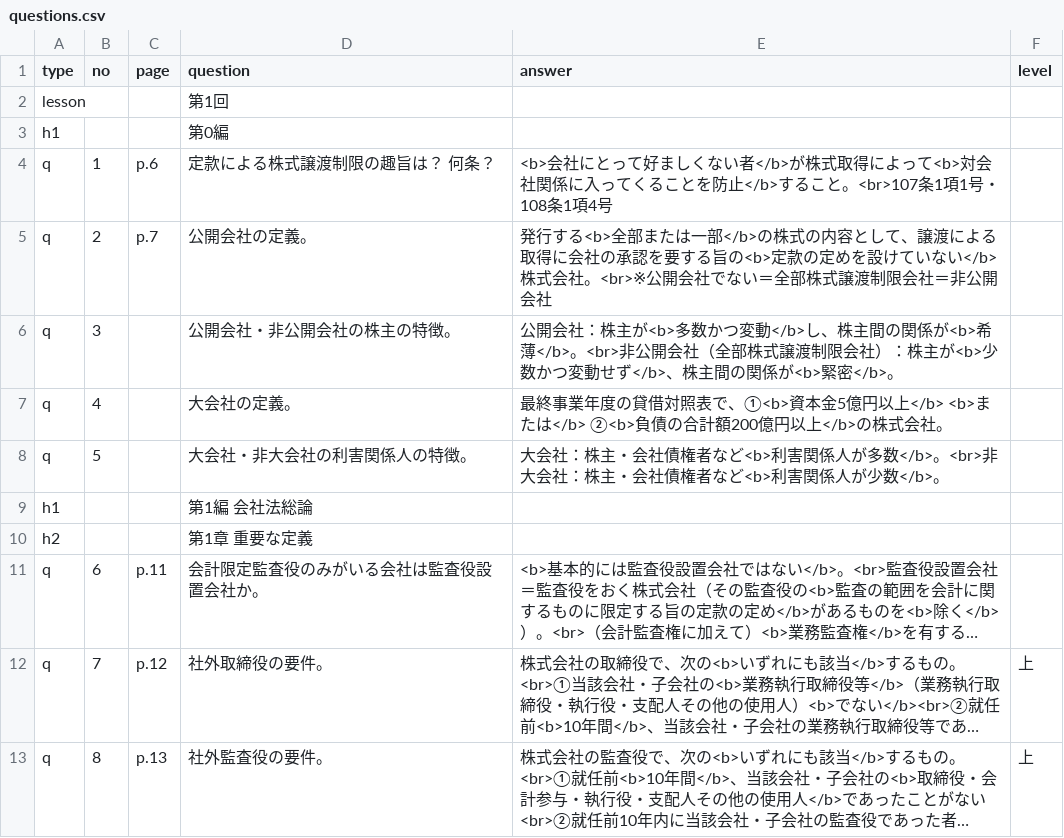
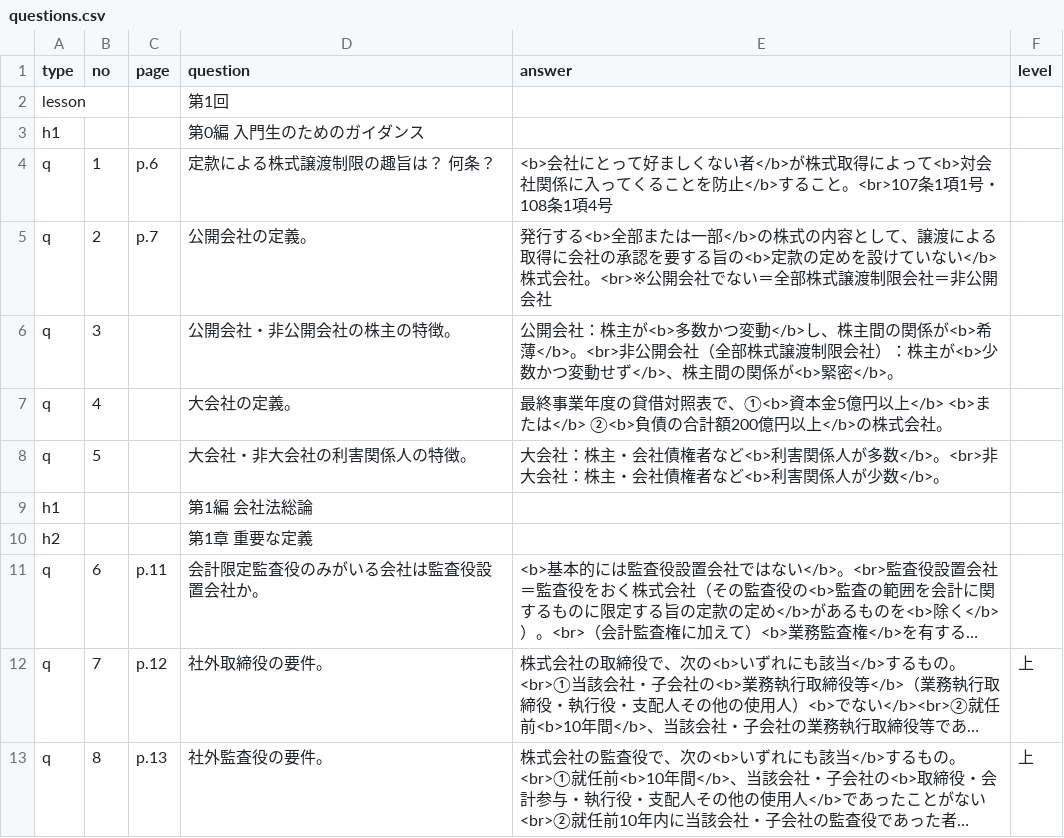
Before and after one commit to hokuto-create/kigyoho, a CSV file: questions.csv, drawn as a sheet; long unchanged cells end in ….

```diff
--- a/questions.csv
+++ b/questions.csv
@@ -2,3 +2,3 @@ type,no,page,question,answer,level
 lesson,,,第1回,,
-h1,,,第0編,,
+h1,,,第0編　入門生のためのガイダンス,,
 q,1,p.6,定款による株式譲渡制限の趣旨は？ 何条？,<b>会社にとって好ましくない者</b>が株式取得によって<b>対会社関係に入ってくることを防止</b>すること。<br>107条1項1号・108条1項4号,
```
Also changed, not shown: 1 other file.
